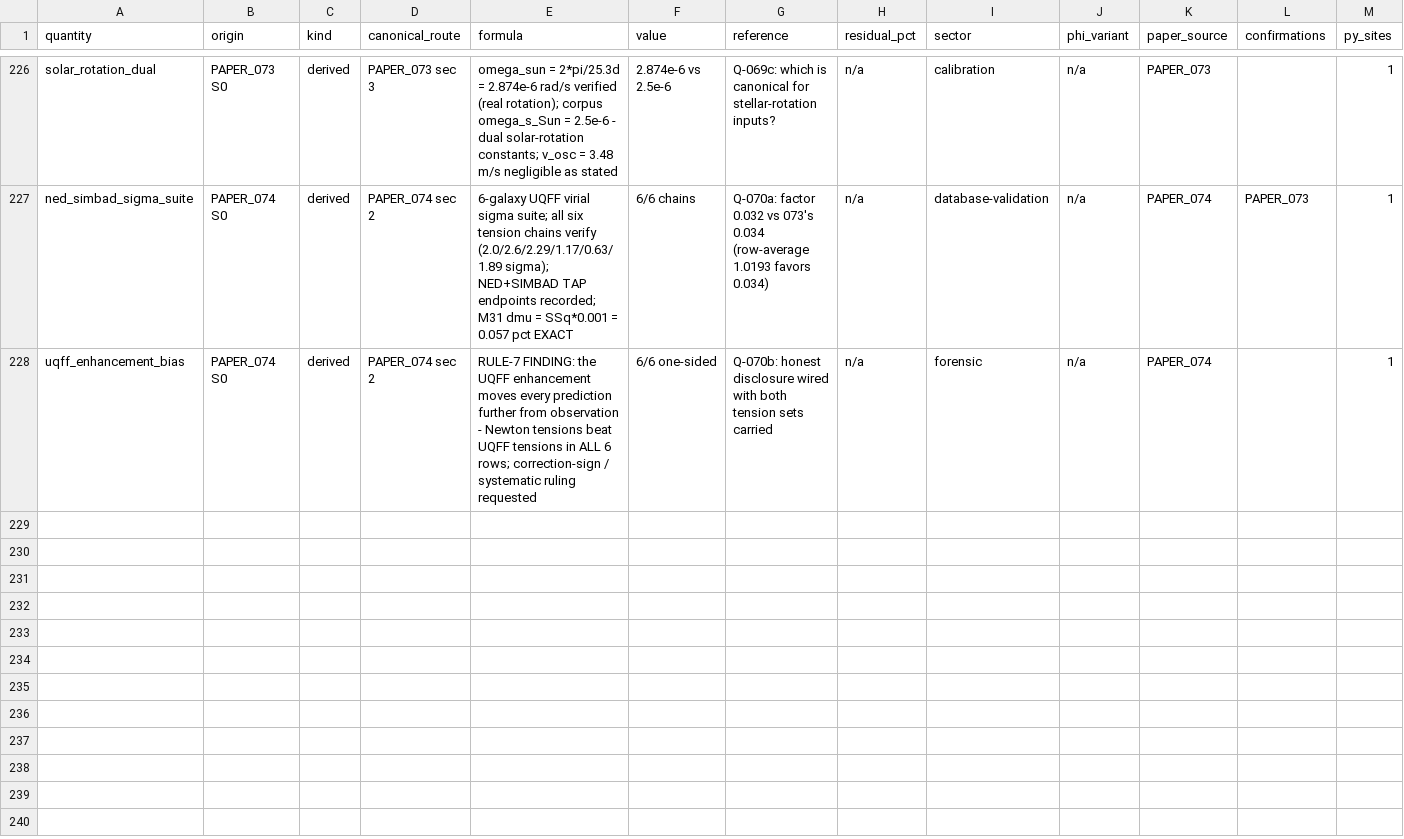
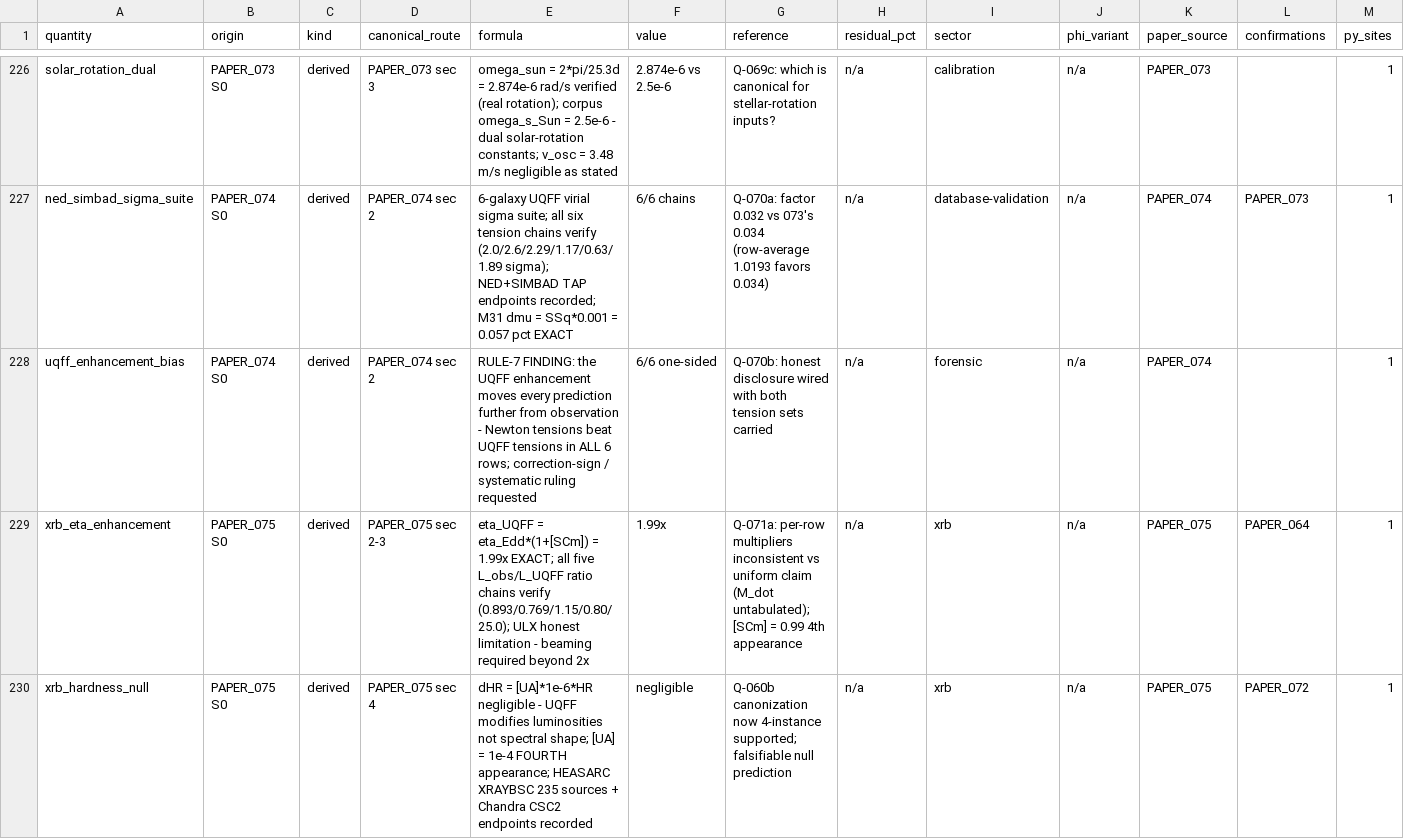
Before and after one commit to Daniel8Murphy0007/Star-Magic-Program, a CSV file: UNIFIED_REGISTRY.csv, drawn as a sheet; only a part is shown, gaps mark what is left out; rows hold the shown columns only; the diff names each change by its address in the sheet, - before the commit and + after, or states it on an @@ line.

Commit message:
v0.78.0 BAND 1: PAPER_075 wired - XRB 1.99x CHAIN + ULX HONEST LIMIT
PAPER_075 X-Ray Binaries: Chandra CSC2 + HEASARC (OPEN_RULING
Q-071):
  eta_UQFF = eta_Edd * (1 + [SCm]) = 1.99x EXACT.
  ALL FIVE L_obs/L_UQFF ratio chains verify from mantissas:
  Cygnus X-1 0.893 / Her X-1 0.769 / Sco X-1 1.15 / GRS 1915
  0.80 / NGC 5907 ULX 25.0.

  HONEST LIMITATION wired as stated: even the 2x Superconductive
  enhancement cannot explain the 25x super-Eddington ULX -
  geometric beaming or field confinement required.

  Hardness-ratio NULL prediction: dHR = [UA]*1e-6*HR negligible -
  UQFF modifies luminosities, not spectral shape (falsifiable).

  CONSTANT APPEARANCES: [SCm] = 0.99 (4th) and [UA] = 1e-4 (4th -
  Q-060b canonization support grows).

  DEFECT PINNED: per-row L_UQFF/L_Edd multipliers vary (1.4 /
  1.11 / 1.014 / 2.0) vs the uniform 1.99 claim; M_dot inputs
  untabulated - ruling requested.

Q-071 queued. Gate 566 assertions 0 failures. Registry 232 rows /
452 edges / 79 citation ledgers. Wired 79/2,255 (10 clean, 69
OPEN_RULING). Next: PAPER_076.

```diff
--- a/UNIFIED_REGISTRY.csv
+++ b/UNIFIED_REGISTRY.csv
+row 229: xrb_eta_enhancement | PAPER_075 S0 | derived | PAPER_075 sec 2-3 | eta_UQFF = eta_Edd*(1+[SCm]) = 1.99x EXACT; all five L_obs/L_UQFF ratio chains verify (0.893/0.769/1.15/0.80/25.0); ULX honest limitation - beaming required beyond 2x | 1.99x | Q-071a: per-row multipliers inconsistent vs uniform claim (M_dot untabulated); [SCm] = 0.99 4th appearance | n/a | xrb | n/a | PAPER_075 | PAPER_064 | 1
+row 230: xrb_hardness_null | PAPER_075 S0 | derived | PAPER_075 sec 4 | dHR = [UA]*1e-6*HR negligible - UQFF modifies luminosities not spectral shape; [UA] = 1e-4 FOURTH appearance; HEASARC XRAYBSC 235 sources + Chandra CSC2 endpoints recorded | negligible | Q-060b canonization now 4-instance supported; falsifiable null prediction | n/a | xrb | n/a | PAPER_075 | PAPER_072 | 1
```
Also changed, not shown: UNIFIED_REGISTRY_CORPUS_CITATIONS.csv, UNIFIED_REGISTRY_GRAPH.csv, 10 other files.
